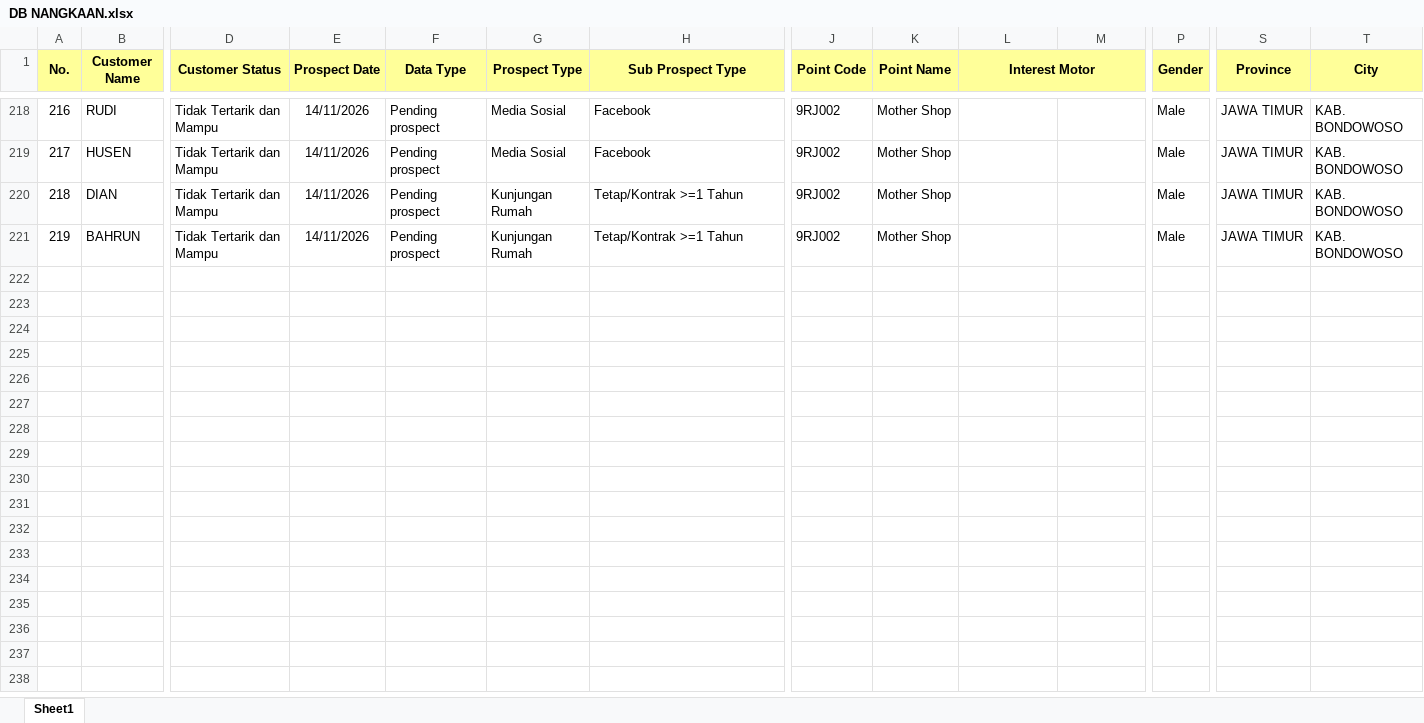
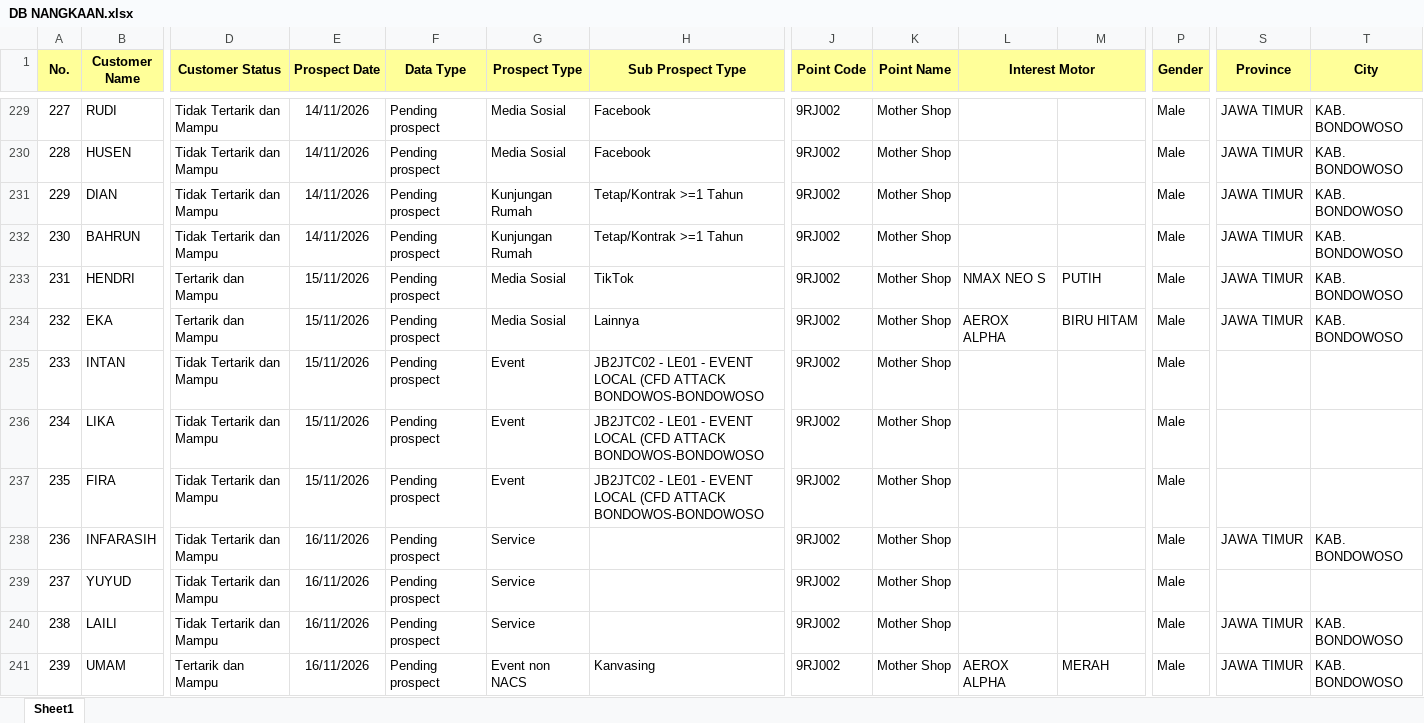
Before and after one commit to egi-jember/bushido-dashboard, an Excel workbook: bushido_raw/database_files/DB NANGKAAN.xlsx, sheet Sheet1, drawn as a sheet; only a part is shown, gaps mark what is left out; values as stored, in another font and other column widths than the file's, no borders; rows hold the shown columns only; the diff covers the shown part only; the diff names each change by its address in the sheet, - before the commit and + after, or states it on an @@ line.

```diff
--- a/bushido_raw/database_files/DB NANGKAAN.xlsx (sheet Sheet1)
+++ b/bushido_raw/database_files/DB NANGKAAN.xlsx (sheet Sheet1)
@@ column A (No.) renumbered between rows 217 and 232 @@
+row 233: 231 | HENDRI | Tertarik dan Mampu | 15/11/2026 | Pending prospect | Media Sosial | TikTok | 9RJ002 | Mother Shop | NMAX NEO S | PUTIH | Male | JAWA TIMUR | KAB. BONDOWOSO
+row 234: 232 | EKA | Tertarik dan Mampu | 15/11/2026 | Pending prospect | Media Sosial | Lainnya | 9RJ002 | Mother Shop | AEROX ALPHA | BIRU HITAM | Male | JAWA TIMUR | KAB. BONDOWOSO
+row 235: 233 | INTAN | Tidak Tertarik dan Mampu | 15/11/2026 | Pending prospect | Event | JB2JTC02 - LE01 - EVENT LOCAL (CFD ATTACK BONDOWOS-BONDOWOSO | 9RJ002 | Mother Shop |  |  | Male
+row 236: 234 | LIKA | Tidak Tertarik dan Mampu | 15/11/2026 | Pending prospect | Event | JB2JTC02 - LE01 - EVENT LOCAL (CFD ATTACK BONDOWOS-BONDOWOSO | 9RJ002 | Mother Shop |  |  | Male
+row 237: 235 | FIRA | Tidak Tertarik dan Mampu | 15/11/2026 | Pending prospect | Event | JB2JTC02 - LE01 - EVENT LOCAL (CFD ATTACK BONDOWOS-BONDOWOSO | 9RJ002 | Mother Shop |  |  | Male
+row 238: 236 | INFARASIH | Tidak Tertarik dan Mampu | 16/11/2026 | Pending prospect | Service |  | 9RJ002 | Mother Shop |  |  | Male | JAWA TIMUR | KAB. BONDOWOSO
+row 239: 237 | YUYUD | Tidak Tertarik dan Mampu | 16/11/2026 | Pending prospect | Service |  | 9RJ002 | Mother Shop |  |  | Male
+row 240: 238 | LAILI | Tidak Tertarik dan Mampu | 16/11/2026 | Pending prospect | Service |  | 9RJ002 | Mother Shop |  |  | Male | JAWA TIMUR | KAB. BONDOWOSO
+row 241: 239 | UMAM | Tertarik dan Mampu | 16/11/2026 | Pending prospect | Event non NACS | Kanvasing | 9RJ002 | Mother Shop | AEROX ALPHA | MERAH | Male | JAWA TIMUR | KAB. BONDOWOSO
```
Also changed, not shown: 20 added rows elsewhere in this sheet.
